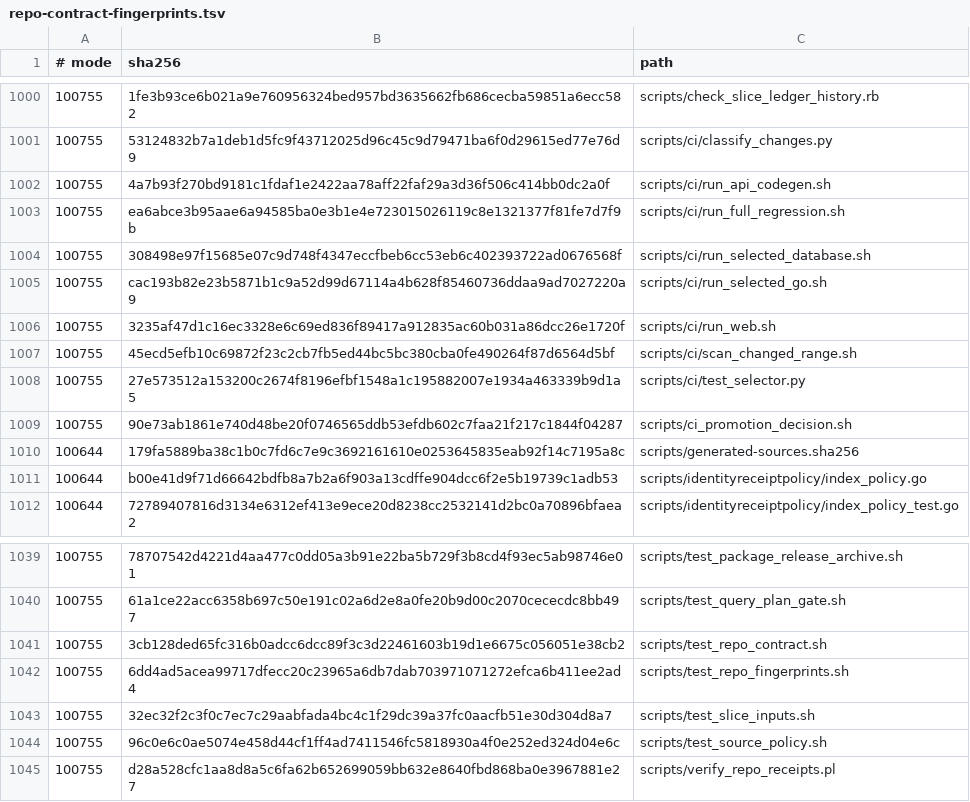
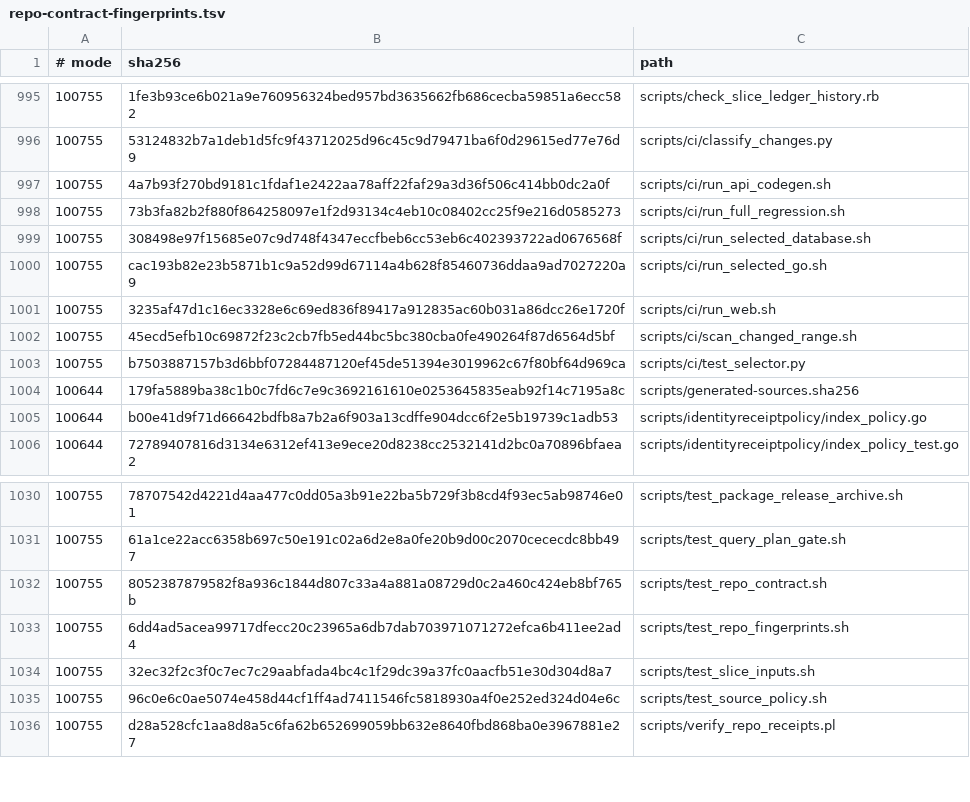
Before and after one commit to qianlan33333-png/AI-CRM-v2, a TSV file: docs/ci/repo-contract-fingerprints.tsv, drawn as a sheet; only a part is shown, gaps mark what is left out; the diff covers the shown part only.

```diff
--- a/docs/ci/repo-contract-fingerprints.tsv
+++ b/docs/ci/repo-contract-fingerprints.tsv
@@ -1002,3 +997,3 @@
 100755	4a7b93f270bd9181c1fdaf1e2422aa78aff22faf29a3d36f506c414bb0dc2a0f	scripts/ci/run_api_codegen.sh
-100755	ea6abce3b95aae6a94585ba0e3b1e4e723015026119c8e1321377f81fe7d7f9b	scripts/ci/run_full_regression.sh
+100755	73b3fa82b2f880f864258097e1f2d93134c4eb10c08402cc25f9e216d0585273	scripts/ci/run_full_regression.sh
 100755	308498e97f15685e07c9d748f4347eccfbeb6cc53eb6c402393722ad0676568f	scripts/ci/run_selected_database.sh
@@ -1007,4 +1002,3 @@
 100755	45ecd5efb10c69872f23c2cb7fb5ed44bc5bc380cba0fe490264f87d6564d5bf	scripts/ci/scan_changed_range.sh
-100755	27e573512a153200c2674f8196efbf1548a1c195882007e1934a463339b9d1a5	scripts/ci/test_selector.py
-100755	90e73ab1861e740d48be20f0746565ddb53efdb602c7faa21f217c1844f04287	scripts/ci_promotion_decision.sh
+100755	b7503887157b3d6bbf07284487120ef45de51394e3019962c67f80bf64d969ca	scripts/ci/test_selector.py
 100644	179fa5889ba38c1b0c7fd6c7e9c3692161610e0253645835eab92f14c7195a8c	scripts/generated-sources.sha256
@@ -1040,3 +1031,3 @@
 100755	61a1ce22acc6358b697c50e191c02a6d2e8a0fe20b9d00c2070cececdc8bb497	scripts/test_query_plan_gate.sh
-100755	3cb128ded65fc316b0adcc6dcc89f3c3d22461603b19d1e6675c056051e38cb2	scripts/test_repo_contract.sh
+100755	8052387879582f8a936c1844d807c33a4a881a08729d0c2a460c424eb8bf765b	scripts/test_repo_contract.sh
 100755	6dd4ad5acea99717dfecc20c23965a6db7dab703971071272efca6b411ee2ad4	scripts/test_repo_fingerprints.sh
```
Also changed, not shown: 8 removed rows and 3 edited cells elsewhere in this file, 15 other files.
